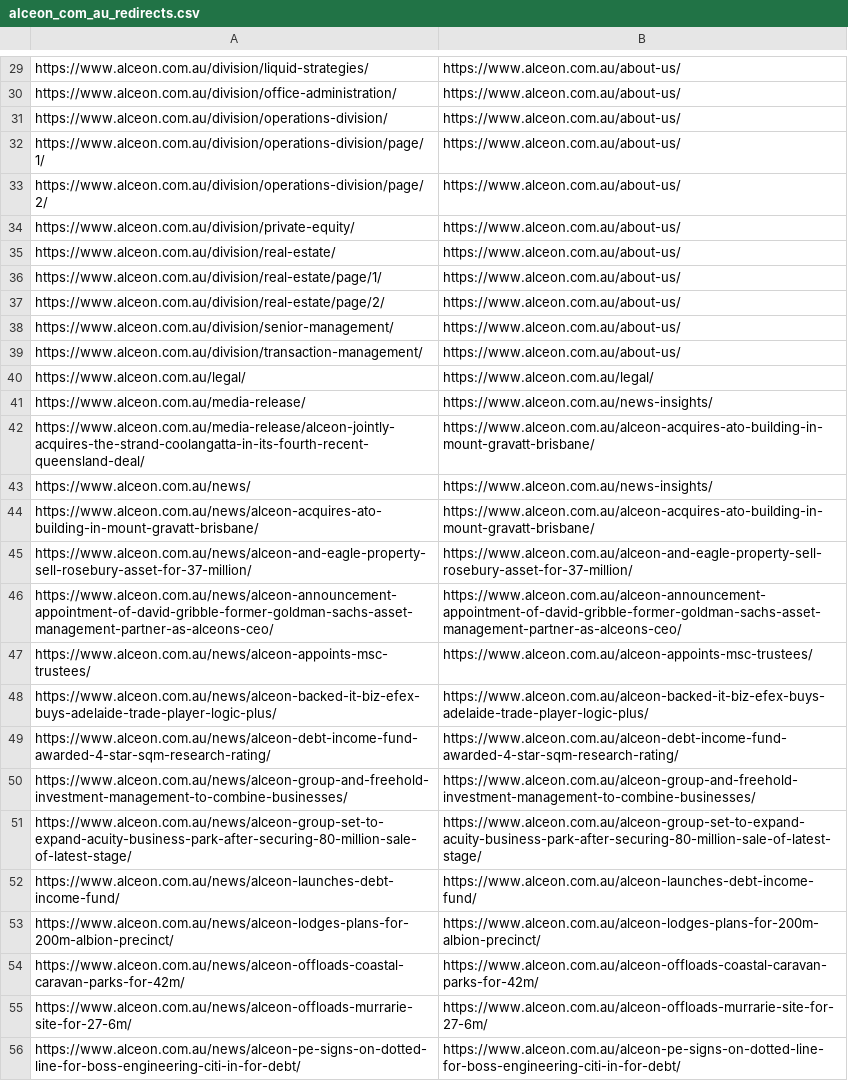
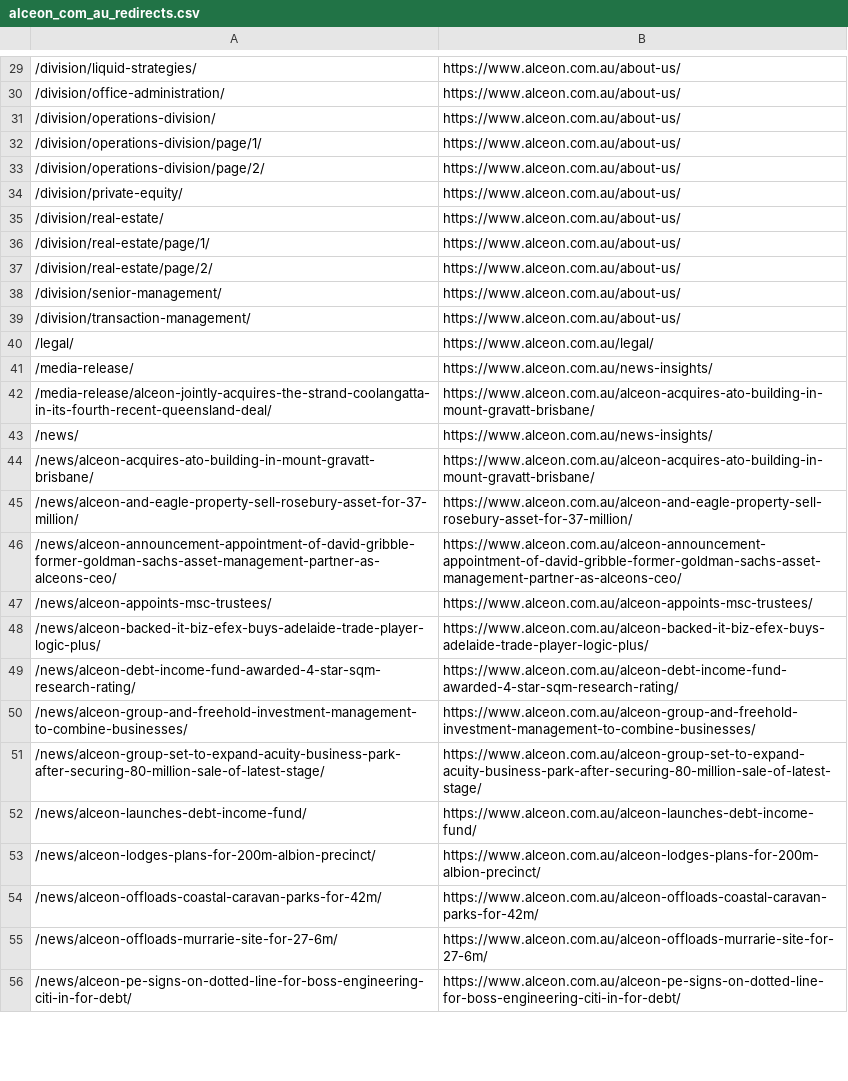
Before and after one commit to damaverick/alceon, a CSV file: wp-content/themes/Alceon/alceon_com_au_redirects.csv, drawn as a sheet; only a part is shown, gaps mark what is left out; the diff covers the shown part only; the diff names each change by its address in the sheet, - before the commit and + after, or states it on an @@ line.

```diff
--- a/wp-content/themes/Alceon/alceon_com_au_redirects.csv
+++ b/wp-content/themes/Alceon/alceon_com_au_redirects.csv
-A29: https://www.alceon.com.au/division/liquid-strategies/
+A29: /division/liquid-strategies/
-A30: https://www.alceon.com.au/division/office-administration/
+A30: /division/office-administration/
-A31: https://www.alceon.com.au/division/operations-division/
+A31: /division/operations-division/
-A32: https://www.alceon.com.au/division/operations-division/page/1/
+A32: /division/operations-division/page/1/
-A33: https://www.alceon.com.au/division/operations-division/page/2/
+A33: /division/operations-division/page/2/
-A34: https://www.alceon.com.au/division/private-equity/
+A34: /division/private-equity/
-A35: https://www.alceon.com.au/division/real-estate/
+A35: /division/real-estate/
-A36: https://www.alceon.com.au/division/real-estate/page/1/
+A36: /division/real-estate/page/1/
-A37: https://www.alceon.com.au/division/real-estate/page/2/
+A37: /division/real-estate/page/2/
-A38: https://www.alceon.com.au/division/senior-management/
+A38: /division/senior-management/
-A39: https://www.alceon.com.au/division/transaction-management/
+A39: /division/transaction-management/
-A40: https://www.alceon.com.au/legal/
+A40: /legal/
-A41: https://www.alceon.com.au/media-release/
+A41: /media-release/
-A42: https://www.alceon.com.au/media-release/alceon-jointly-acquires-the-strand-coolangatta-in-its-fourth-recent-queensland-deal/
+A42: /media-release/alceon-jointly-acquires-the-strand-coolangatta-in-its-fourth-recent-queensland-deal/
-A43: https://www.alceon.com.au/news/
+A43: /news/
-A44: https://www.alceon.com.au/news/alceon-acquires-ato-building-in-mount-gravatt-brisbane/
+A44: /news/alceon-acquires-ato-building-in-mount-gravatt-brisbane/
-A45: https://www.alceon.com.au/news/alceon-and-eagle-property-sell-rosebury-asset-for-37-million/
+A45: /news/alceon-and-eagle-property-sell-rosebury-asset-for-37-million/
-A46: https://www.alceon.com.au/news/alceon-announcement-appointment-of-david-gribble-former-goldman-sachs-asset-management-partner-as-alceons-ceo/
+A46: /news/alceon-announcement-appointment-of-david-gribble-former-goldman-sachs-asset-management-partner-as-alceons-ceo/
-A47: https://www.alceon.com.au/news/alceon-appoints-msc-trustees/
+A47: /news/alceon-appoints-msc-trustees/
-A48: https://www.alceon.com.au/news/alceon-backed-it-biz-efex-buys-adelaide-trade-player-logic-plus/
+A48: /news/alceon-backed-it-biz-efex-buys-adelaide-trade-player-logic-plus/
-A49: https://www.alceon.com.au/news/alceon-debt-income-fund-awarded-4-star-sqm-research-rating/
+A49: /news/alceon-debt-income-fund-awarded-4-star-sqm-research-rating/
-A50: https://www.alceon.com.au/news/alceon-group-and-freehold-investment-management-to-combine-businesses/
+A50: /news/alceon-group-and-freehold-investment-management-to-combine-businesses/
-A51: https://www.alceon.com.au/news/alceon-group-set-to-expand-acuity-business-park-after-securing-80-million-sale-of-latest-stage/
+A51: /news/alceon-group-set-to-expand-acuity-business-park-after-securing-80-million-sale-of-latest-stage/
-A52: https://www.alceon.com.au/news/alceon-launches-debt-income-fund/
+A52: /news/alceon-launches-debt-income-fund/
-A53: https://www.alceon.com.au/news/alceon-lodges-plans-for-200m-albion-precinct/
+A53: /news/alceon-lodges-plans-for-200m-albion-precinct/
-A54: https://www.alceon.com.au/news/alceon-offloads-coastal-caravan-parks-for-42m/
+A54: /news/alceon-offloads-coastal-caravan-parks-for-42m/
-A55: https://www.alceon.com.au/news/alceon-offloads-murrarie-site-for-27-6m/
+A55: /news/alceon-offloads-murrarie-site-for-27-6m/
-A56: https://www.alceon.com.au/news/alceon-pe-signs-on-dotted-line-for-boss-engineering-citi-in-for-debt/
+A56: /news/alceon-pe-signs-on-dotted-line-for-boss-engineering-citi-in-for-debt/
```
Also changed, not shown: 112 edited cells elsewhere in this file, wp-content/themes/Alceon/alceonls.com.au_redirects.csv, wp-content/themes/Alceon/alceonpe_com_au_redirects.csv, 11 other files.
